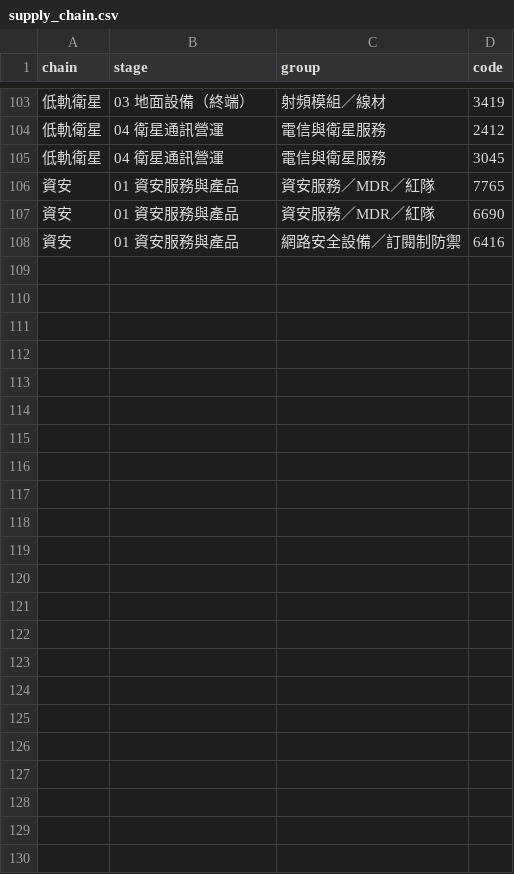
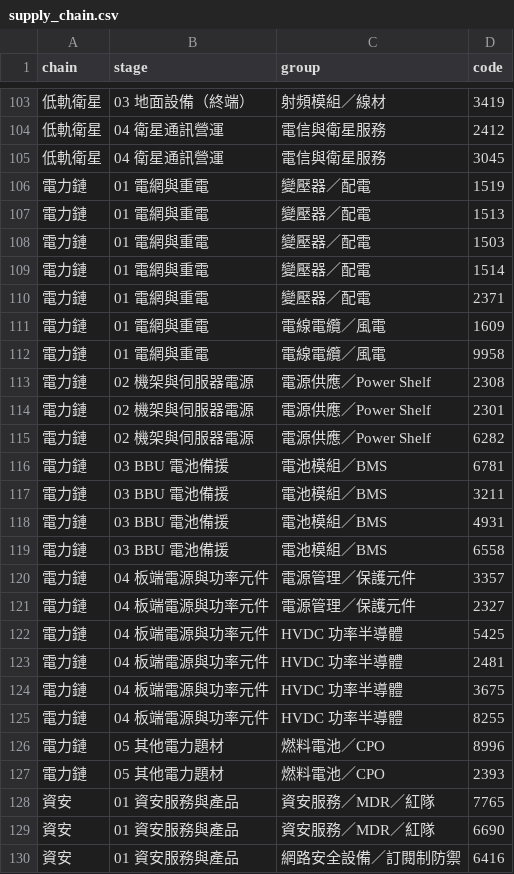
Before and after one commit to gelu27/Stock-lab, a CSV file: data/supply_chain.csv, drawn as a sheet; only a part is shown, gaps mark what is left out; the diff names each change by its address in the sheet, - before the commit and + after, or states it on an @@ line.

```diff
--- a/data/supply_chain.csv
+++ b/data/supply_chain.csv
+row 106: 電力鏈 | 01 電網與重電 | 變壓器／配電 | 1519
+row 107: 電力鏈 | 01 電網與重電 | 變壓器／配電 | 1513
+row 108: 電力鏈 | 01 電網與重電 | 變壓器／配電 | 1503
+row 109: 電力鏈 | 01 電網與重電 | 變壓器／配電 | 1514
+row 110: 電力鏈 | 01 電網與重電 | 變壓器／配電 | 2371
+row 111: 電力鏈 | 01 電網與重電 | 電線電纜／風電 | 1609
+row 112: 電力鏈 | 01 電網與重電 | 電線電纜／風電 | 9958
+row 113: 電力鏈 | 02 機架與伺服器電源 | 電源供應／Power Shelf | 2308
+row 114: 電力鏈 | 02 機架與伺服器電源 | 電源供應／Power Shelf | 2301
+row 115: 電力鏈 | 02 機架與伺服器電源 | 電源供應／Power Shelf | 6282
+row 116: 電力鏈 | 03 BBU 電池備援 | 電池模組／BMS | 6781
+row 117: 電力鏈 | 03 BBU 電池備援 | 電池模組／BMS | 3211
+row 118: 電力鏈 | 03 BBU 電池備援 | 電池模組／BMS | 4931
+row 119: 電力鏈 | 03 BBU 電池備援 | 電池模組／BMS | 6558
+row 120: 電力鏈 | 04 板端電源與功率元件 | 電源管理／保護元件 | 3357
+row 121: 電力鏈 | 04 板端電源與功率元件 | 電源管理／保護元件 | 2327
+row 122: 電力鏈 | 04 板端電源與功率元件 | HVDC 功率半導體 | 5425
+row 123: 電力鏈 | 04 板端電源與功率元件 | HVDC 功率半導體 | 2481
+row 124: 電力鏈 | 04 板端電源與功率元件 | HVDC 功率半導體 | 3675
+row 125: 電力鏈 | 04 板端電源與功率元件 | HVDC 功率半導體 | 8255
+row 126: 電力鏈 | 05 其他電力題材 | 燃料電池／CPO | 8996
+row 127: 電力鏈 | 05 其他電力題材 | 燃料電池／CPO | 2393
```
Also changed, not shown: data/chain_notes.csv, 8 other files.
